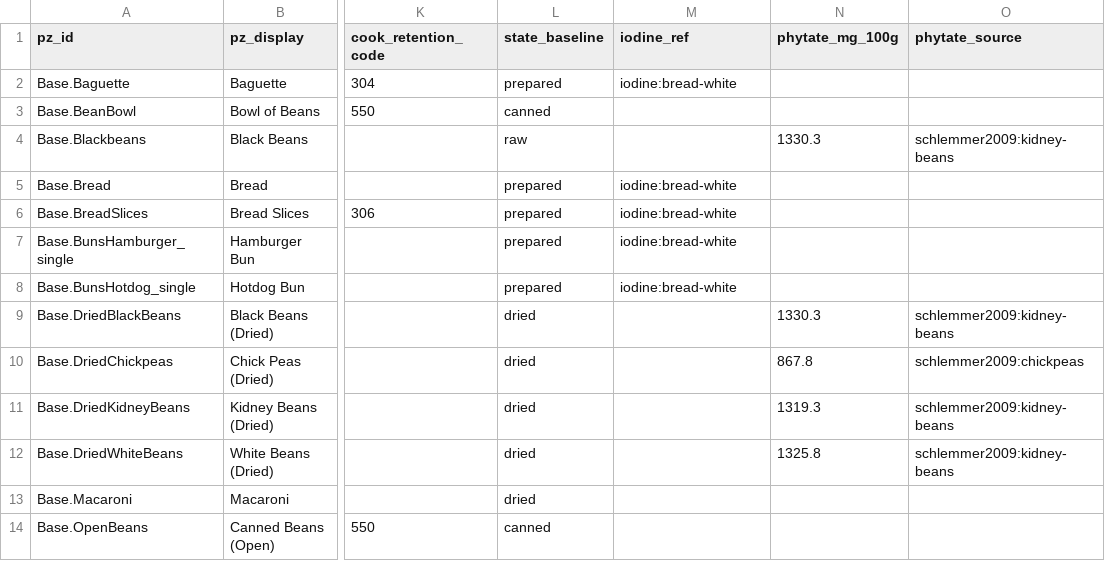
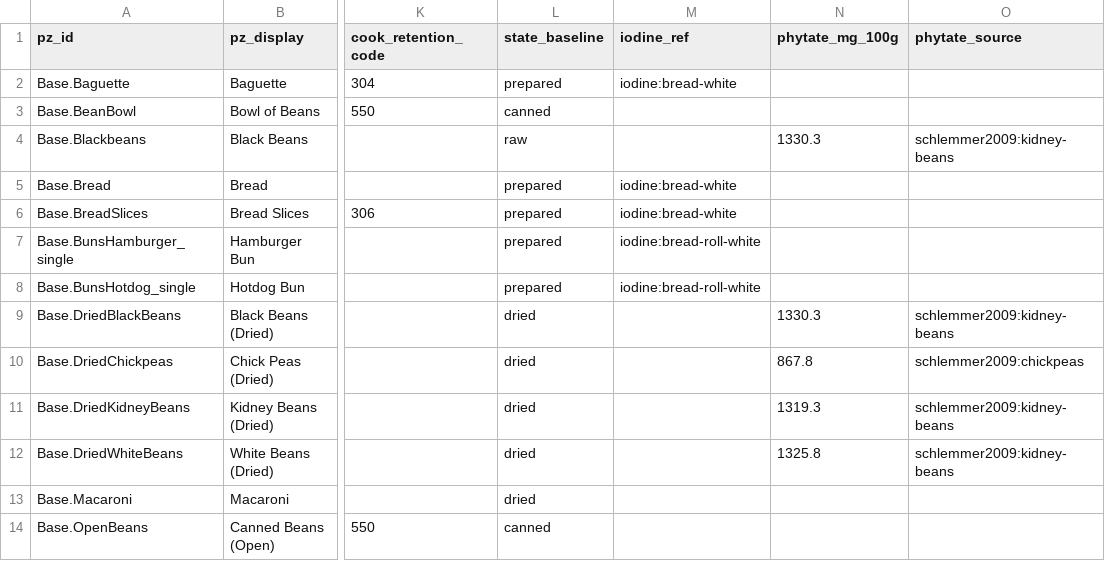
Before and after one commit to wengera/zomboid-mod-nutrition, a CSV file: data/food-nutrient-map/grains-legumes.csv, drawn as a sheet; only a part is shown, gaps mark what is left out; the diff names each change by its address in the sheet, - before the commit and + after, or states it on an @@ line.

Commit message:
Data: mapping wave 4a - TinnedSoupOpen aligned to its sealed twin's entry; the buns cite the roll iodine row

```diff
--- a/data/food-nutrient-map/grains-legumes.csv
+++ b/data/food-nutrient-map/grains-legumes.csv
-M7:M8 (iodine_ref): iodine:bread-white
+M7:M8 (iodine_ref): iodine:bread-roll-white
```
Also changed, not shown: data/food-nutrient-map/produce.csv.
